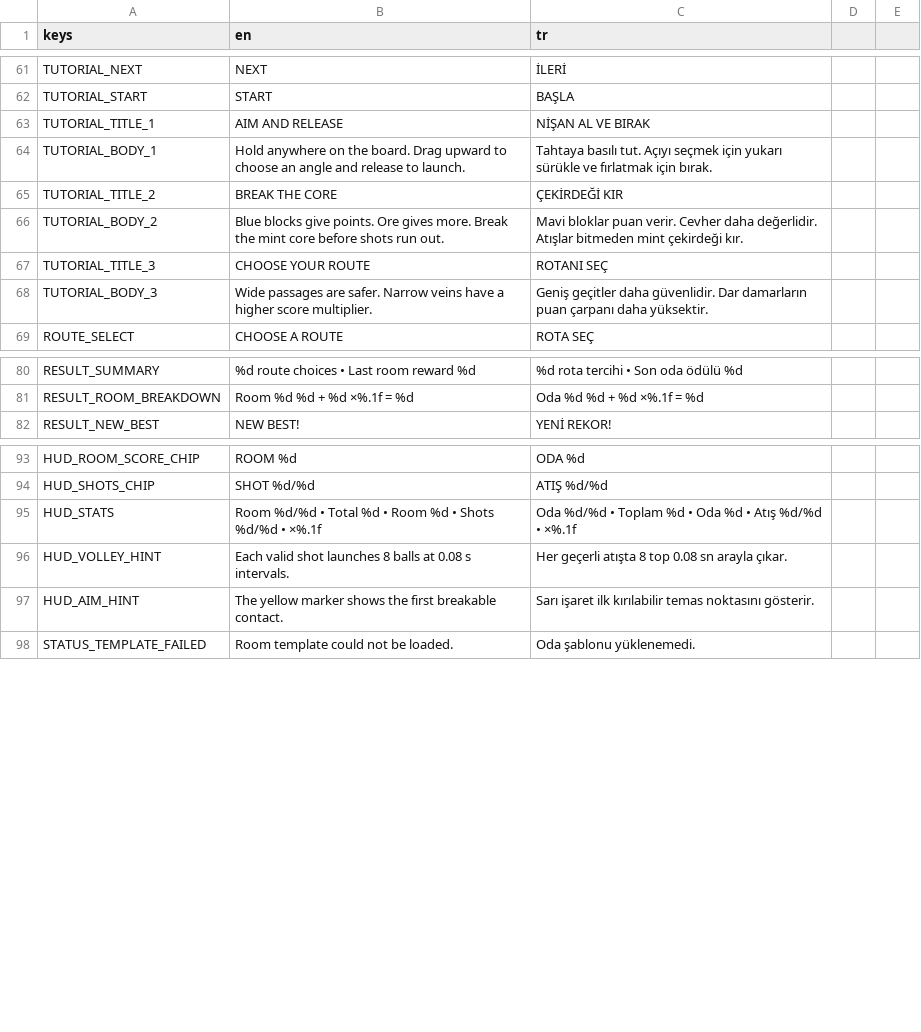
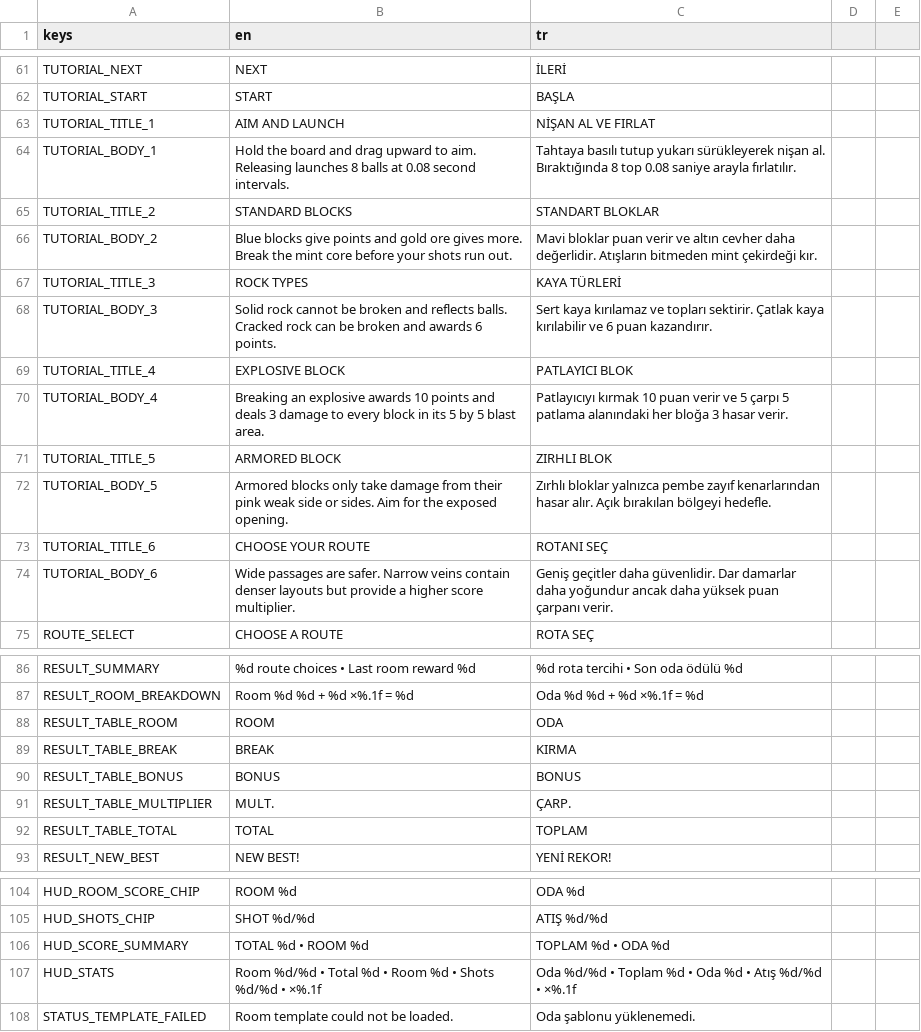
Before and after one commit to YSTuran/deep-ricochet, a CSV file: deep-ricochet/localization/translations.csv, drawn as a sheet; only a part is shown, gaps mark what is left out; the diff covers the shown part only.

Commit message:
Refactor UI components to support touch controls and improve layout handling
- Introduced a new TouchControls class to manage touch input across UI elements.
- Updated settings_overlay.gd to utilize touch controls for button interactions and streamline input handling.
- Enhanced tutorial_overlay.gd to support touch controls, allowing for better user experience on mobile devices.
- Modified toast_notice.gd to use wrapped text for better message display.
- Improved ui_theme.gd to include dynamic font sizing and wrapped text drawing.
- Added ui_layout.gd to manage responsive UI layout based on device screen size and safe areas.
- Adjusted various UI elements to integrate touch control feedback and improve visual consistency.

```diff
--- a/deep-ricochet/localization/translations.csv
+++ b/deep-ricochet/localization/translations.csv
@@ -62,8 +62,14 @@ TUTORIAL_NEXT,NEXT,İLERİ
 TUTORIAL_START,START,BAŞLA
-TUTORIAL_TITLE_1,AIM AND RELEASE,NİŞAN AL VE BIRAK
-TUTORIAL_BODY_1,Hold anywhere on the board. Drag upward to choose an angle and release to launch.,Tahtaya basılı tut. Açıyı seçmek için yukarı sürükle ve fırlatmak için bırak.
-TUTORIAL_TITLE_2,BREAK THE CORE,ÇEKİRDEĞİ KIR
-TUTORIAL_BODY_2,Blue blocks give points. Ore gives more. Break the mint core before shots run out.,Mavi bloklar puan verir. Cevher daha değerlidir. Atışlar bitmeden mint çekirdeği kır.
-TUTORIAL_TITLE_3,CHOOSE YOUR ROUTE,ROTANI SEÇ
-TUTORIAL_BODY_3,Wide passages are safer. Narrow veins have a higher score multiplier.,Geniş geçitler daha güvenlidir. Dar damarların puan çarpanı daha yüksektir.
+TUTORIAL_TITLE_1,AIM AND LAUNCH,NİŞAN AL VE FIRLAT
+TUTORIAL_BODY_1,Hold the board and drag upward to aim. Releasing launches 8 balls at 0.08 second intervals.,Tahtaya basılı tutup yukarı sürükleyerek nişan al. Bıraktığında 8 top 0.08 saniye arayla fırlatılır.
+TUTORIAL_TITLE_2,STANDARD BLOCKS,STANDART BLOKLAR
+TUTORIAL_BODY_2,Blue blocks give points and gold ore gives more. Break the mint core before your shots run out.,Mavi bloklar puan verir ve altın cevher daha değerlidir. Atışların bitmeden mint çekirdeği kır.
+TUTORIAL_TITLE_3,ROCK TYPES,KAYA TÜRLERİ
+TUTORIAL_BODY_3,Solid rock cannot be broken and reflects balls. Cracked rock can be broken and awards 6 points.,Sert kaya kırılamaz ve topları sektirir. Çatlak kaya kırılabilir ve 6 puan kazandırır.
+TUTORIAL_TITLE_4,EXPLOSIVE BLOCK,PATLAYICI BLOK
+TUTORIAL_BODY_4,Breaking an explosive awards 10 points and deals 3 damage to every block in its 5 by 5 blast area.,Patlayıcıyı kırmak 10 puan verir ve 5 çarpı 5 patlama alanındaki her bloğa 3 hasar verir.
+TUTORIAL_TITLE_5,ARMORED BLOCK,ZIRHLI BLOK
+TUTORIAL_BODY_5,Armored blocks only take damage from their pink weak side or sides. Aim for the exposed opening.,Zırhlı bloklar yalnızca pembe zayıf kenarlarından hasar alır. Açık bırakılan bölgeyi hedefle.
+TUTORIAL_TITLE_6,CHOOSE YOUR ROUTE,ROTANI SEÇ
+TUTORIAL_BODY_6,Wide passages are safer. Narrow veins contain denser layouts but provide a higher score multiplier.,Geniş geçitler daha güvenlidir. Dar damarlar daha yoğundur ancak daha yüksek puan çarpanı verir.
 ROUTE_SELECT,CHOOSE A ROUTE,ROTA SEÇ
@@ -81,2 +87,7 @@ RESULT_SUMMARY,%d route choices • Last room reward %d,%d rota tercihi • Son
 RESULT_ROOM_BREAKDOWN,Room %d  %d + %d  ×%.1f = %d,Oda %d  %d + %d  ×%.1f = %d
+RESULT_TABLE_ROOM,ROOM,ODA
+RESULT_TABLE_BREAK,BREAK,KIRMA
+RESULT_TABLE_BONUS,BONUS,BONUS
+RESULT_TABLE_MULTIPLIER,MULT.,ÇARP.
+RESULT_TABLE_TOTAL,TOTAL,TOPLAM
 RESULT_NEW_BEST,NEW BEST!,YENİ REKOR!
@@ -94,5 +105,4 @@ HUD_ROOM_SCORE_CHIP,ROOM %d,ODA %d
 HUD_SHOTS_CHIP,SHOT %d/%d,ATIŞ %d/%d
+HUD_SCORE_SUMMARY,TOTAL %d  •  ROOM %d,TOPLAM %d  •  ODA %d
 HUD_STATS,Room %d/%d • Total %d • Room %d • Shots %d/%d • ×%.1f,Oda %d/%d • Toplam %d • Oda %d • Atış %d/%d • ×%.1f
-HUD_VOLLEY_HINT,Each valid shot launches 8 balls at 0.08 s intervals.,Her geçerli atışta 8 top 0.08 sn arayla çıkar.
-HUD_AIM_HINT,The yellow marker shows the first breakable contact.,Sarı işaret ilk kırılabilir temas noktasını gösterir.
 STATUS_TEMPLATE_FAILED,Room template could not be loaded.,Oda şablonu yüklenemedi.
```
Also changed, not shown: 3 added rows elsewhere in this file, 24 other files.
